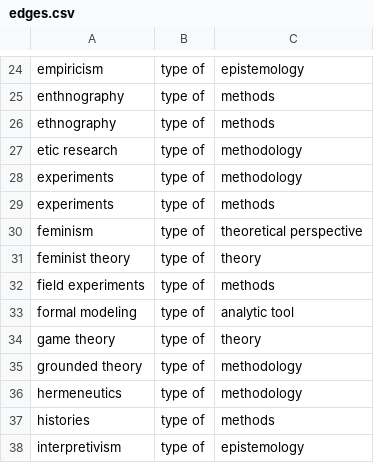
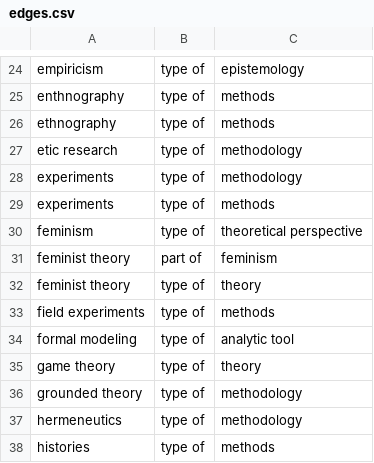
Before and after one commit to karenleslie/theory-family-tree, a CSV file: edges.csv, drawn as a sheet; only a part is shown, gaps mark what is left out; the shorter side is filled out with more unchanged rows.

Commit message:
try to connect feminist nodes

```diff
--- a/edges.csv
+++ b/edges.csv
@@ -30,2 +30,3 @@ experiments,type of,methods
 feminism,type of,theoretical perspective
+feminist theory,part of,feminism
 feminist theory,type of,theory
```
